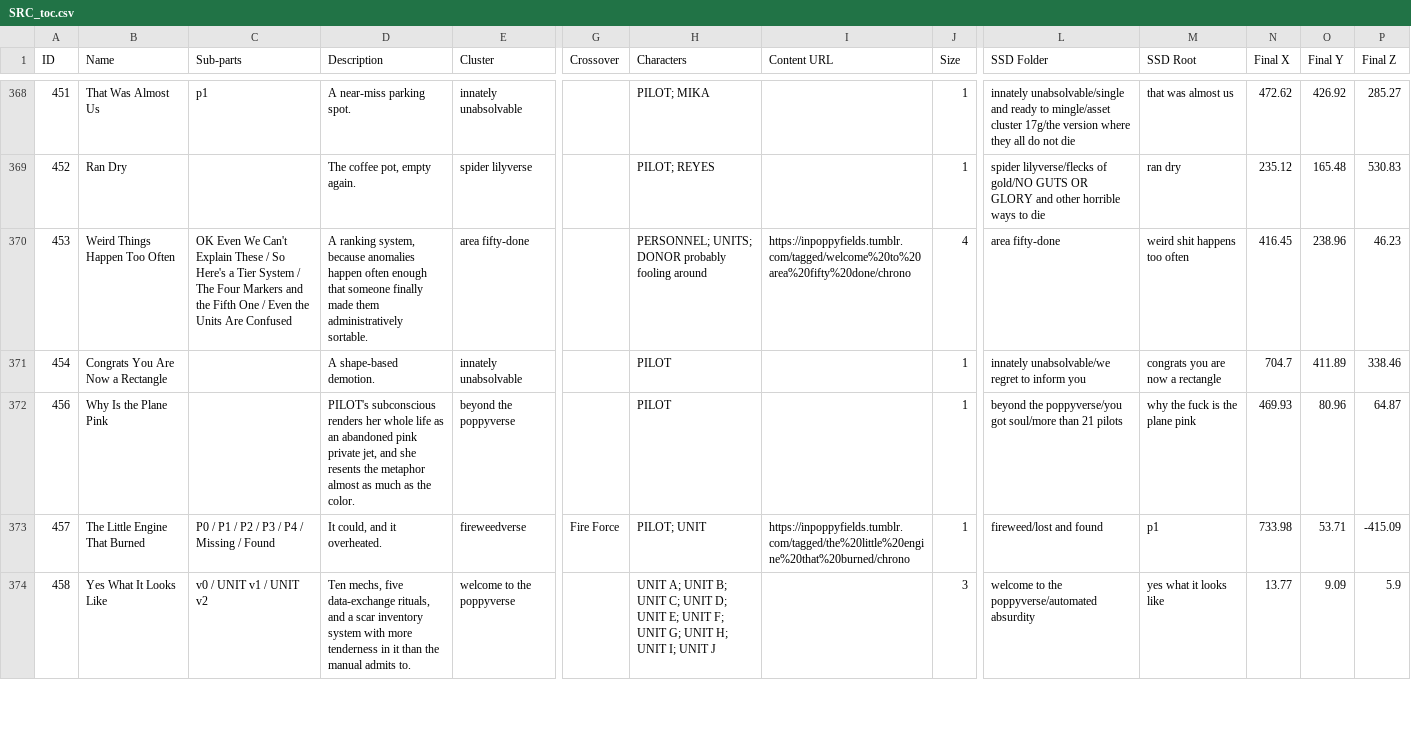
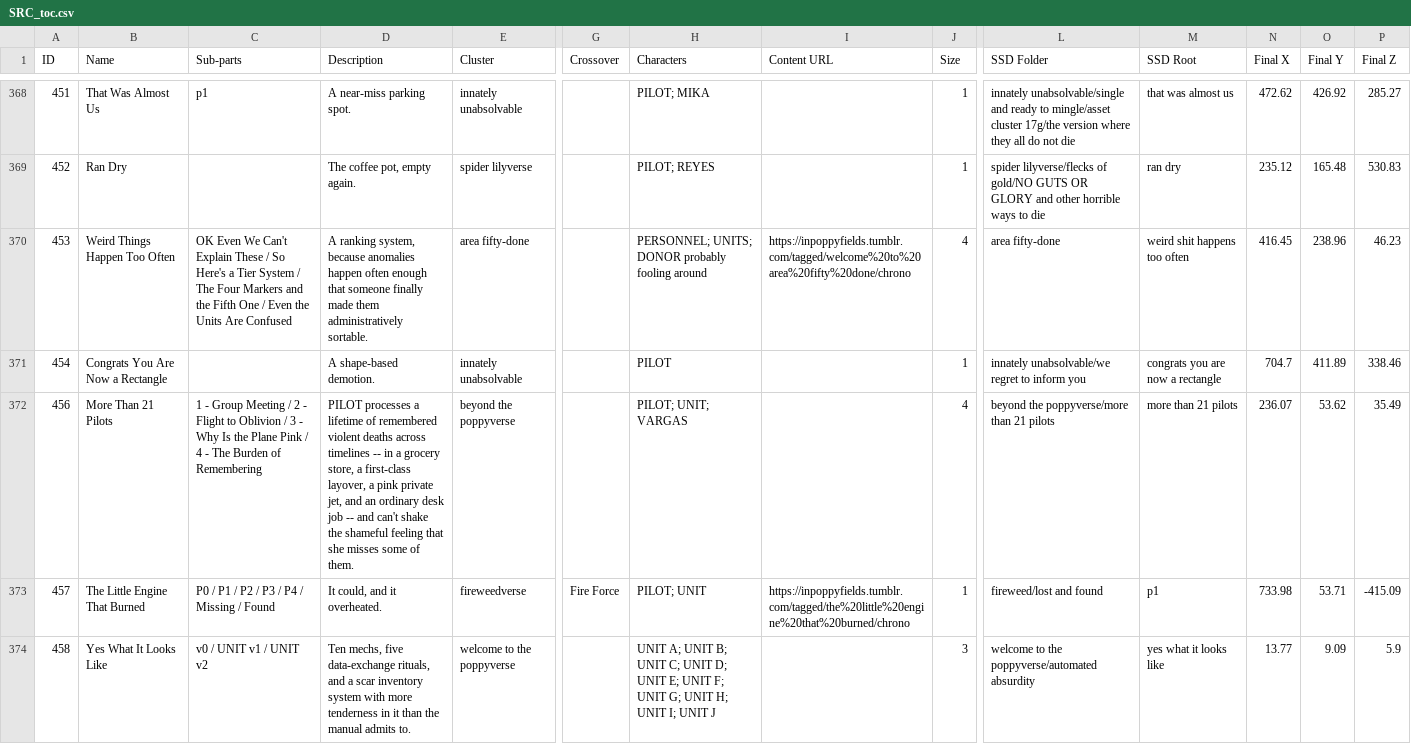
Before and after one commit to ProgrammingInPoppyFields/poppyverse-interactive-map, a CSV file: SRC_toc.csv, drawn as a sheet; only a part is shown, gaps mark what is left out; the diff covers the shown part only; the diff names each change by its address in the sheet, - before the commit and + after, or states it on an @@ line.

```diff
--- a/SRC_toc.csv
+++ b/SRC_toc.csv
-B372 (Name): Why Is the Plane Pink
+B372 (Name): More Than 21 Pilots
-C372 (Sub-parts): (empty)
+C372 (Sub-parts): 1 - Group Meeting / 2 - Flight to Oblivion / 3 - Why Is the Plane Pink / 4 - The Burden of Remembering
-D372 (Description): PILOT's subconscious renders her whole life as an abandoned pink private jet, and she resents the metaphor almost as much as the color.
+D372 (Description): PILOT processes a lifetime of remembered violent deaths across timelines -- in a grocery store, a first-class layover, a pink private jet, and an ordinary desk job -- and can't shake the shameful feeling that she misses some of them.
-H372 (Characters): PILOT
+H372 (Characters): PILOT; UNIT; VARGAS
-J372 (Size): 1
+J372 (Size): 4
-L372 (SSD Folder): beyond the poppyverse/you got soul/more than 21…
+L372 (SSD Folder): beyond the poppyverse/more than 21…
-M372 (SSD Root): why the fuck is the plane pink
+M372 (SSD Root): more than 21 pilots
-N372 (Final X): 469.93
+N372 (Final X): 236.07
-O372 (Final Y): 80.96
+O372 (Final Y): 53.62
-P372 (Final Z): 64.87
+P372 (Final Z): 35.49
```
Also changed, not shown: 3 removed rows elsewhere in this file, 2 other files.
